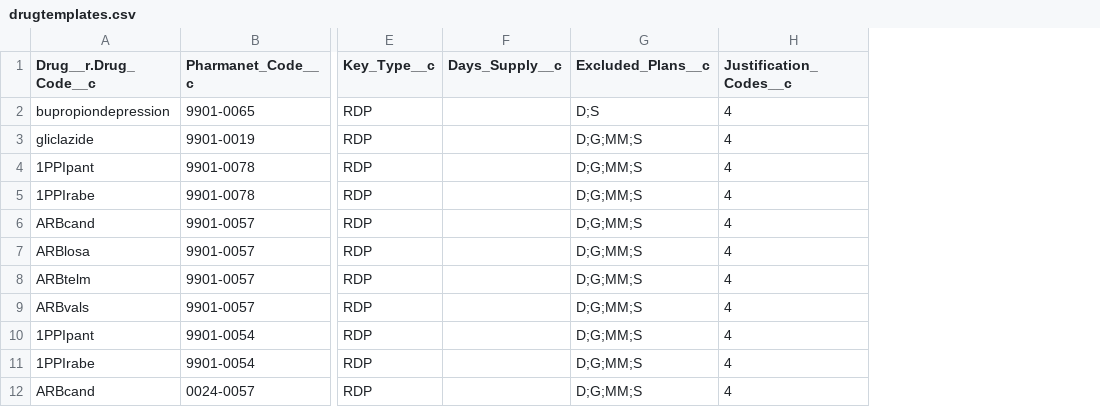
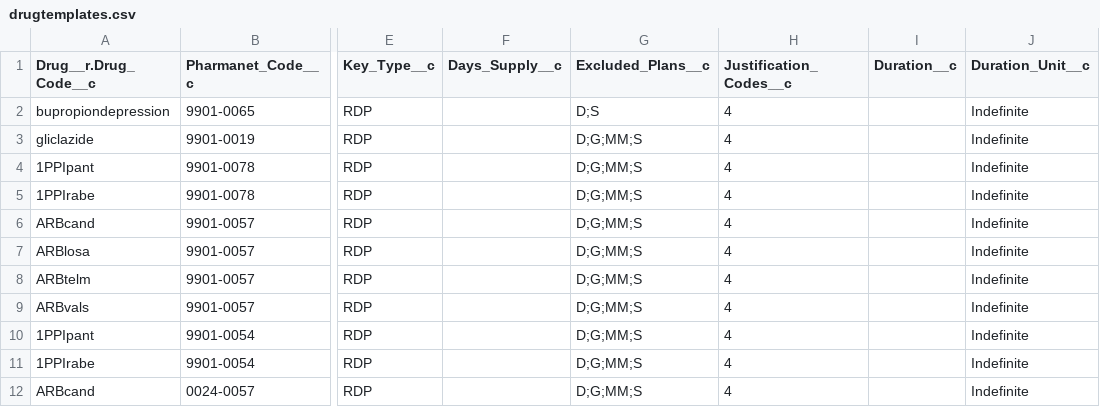
Before and after one commit to bcgov/MoH-SAT, a CSV file: data/drugtemplates.csv, drawn as a sheet; only a part is shown, gaps mark what is left out; the diff names each change by its address in the sheet, - before the commit and + after, or states it on an @@ line.

Commit message:
Round 2 drug templates.

```diff
--- a/data/drugtemplates.csv
+++ b/data/drugtemplates.csv
+column I (Duration__c), empty
+column J (Duration_Unit__c), rows 2-12: all Indefinite
```
